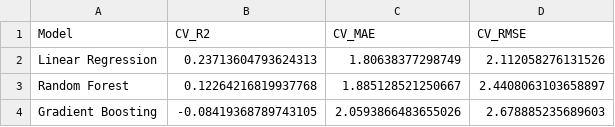
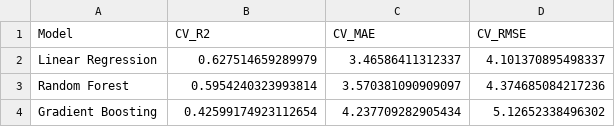
Before and after one commit to CanYuzbey/DSA210_CanY-zbey_Project, a CSV file: figures/ml_metrics.csv, drawn as a sheet.

```diff
--- a/figures/ml_metrics.csv
+++ b/figures/ml_metrics.csv
@@ -1,4 +1,4 @@
 Model,CV_R2,CV_MAE,CV_RMSE
-Linear Regression,0.23713604793624313,1.80638377298749,2.112058276131526
-Random Forest,0.12264216819937768,1.885128521250667,2.4408063103658897
-Gradient Boosting,-0.08419368789743105,2.0593866483655026,2.678885235689603
+Linear Regression,0.627514659289979,3.46586411312337,4.101370895498337
+Random Forest,0.5954240323993814,3.570381090909097,4.374685084217236
+Gradient Boosting,0.42599174923112654,4.237709282905434,5.12652338496302
```
Also changed, not shown: data/cancer/Cancer.California.csv, data/cancer/Cancer.Florida.csv, 13 other files.
